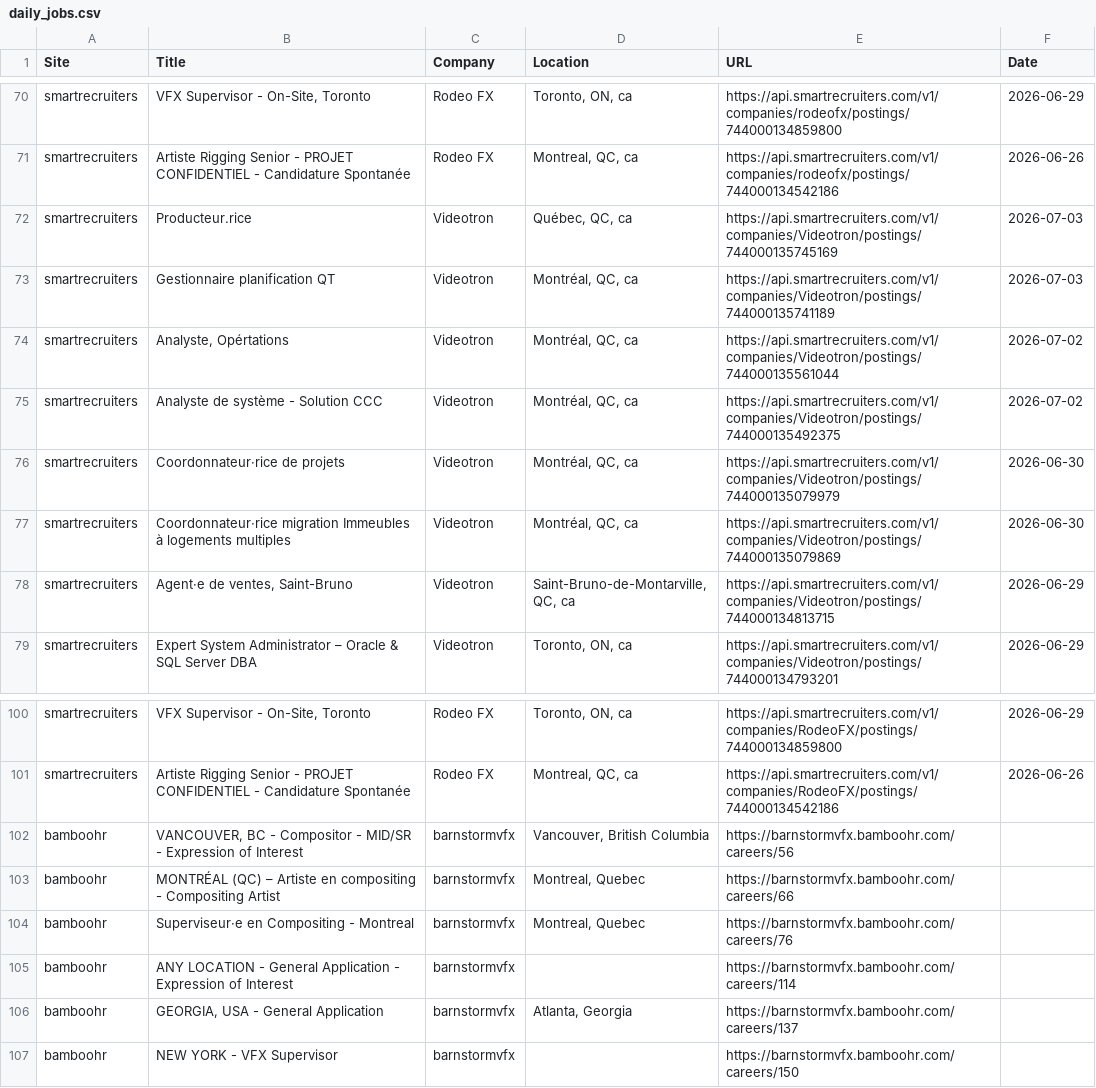
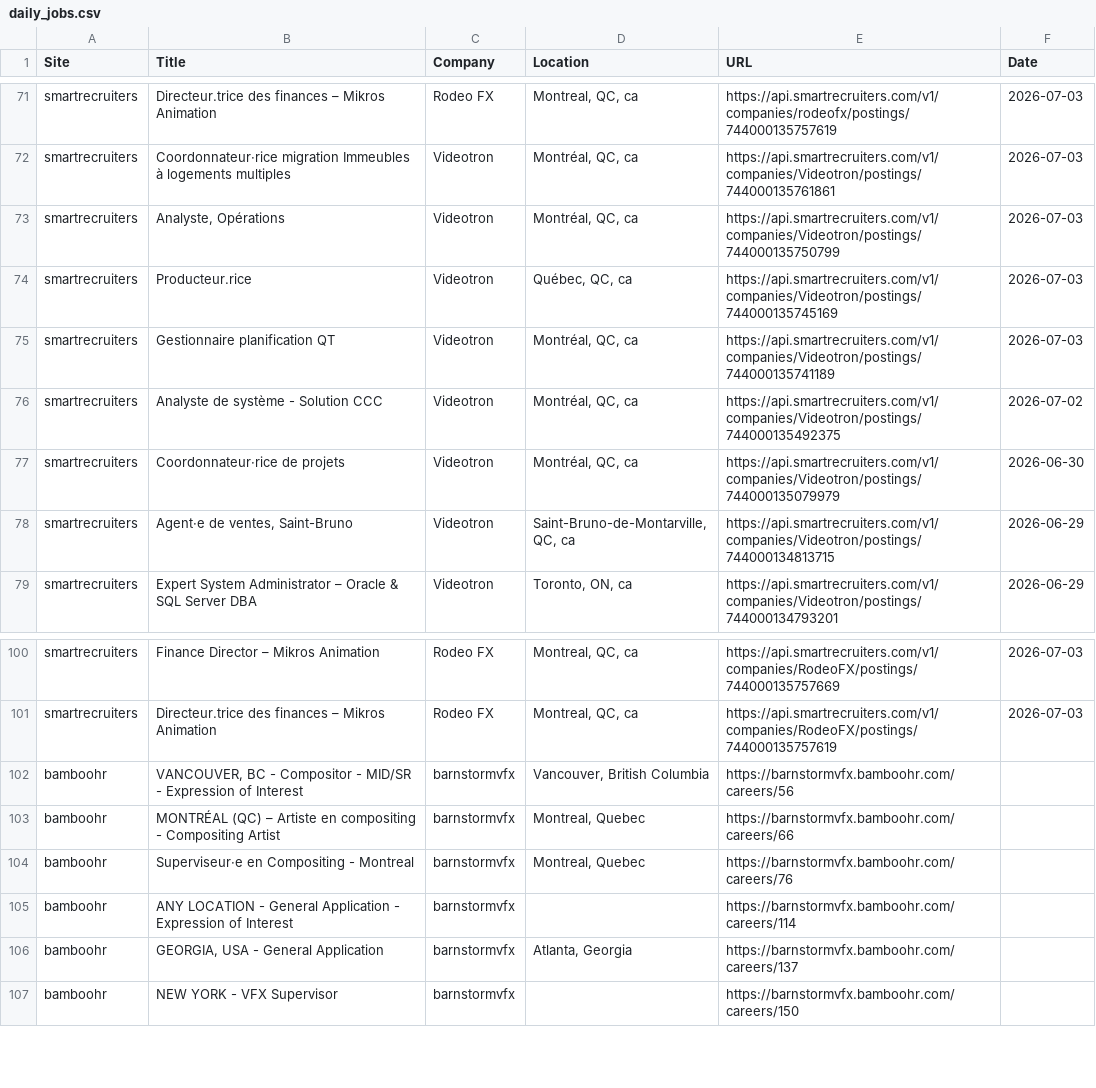
Before and after one commit to christiandguerard/ever-jobs-dash, a CSV file: daily_jobs.csv, drawn as a sheet; only a part is shown, gaps mark what is left out; removed rows and columns are numbered as before the commit, all else as after; the diff covers the shown part only; the diff names each change by its address in the sheet, - before the commit and + after, or states it on an @@ line.

```diff
--- a/daily_jobs.csv
+++ b/daily_jobs.csv
-B71 (Title): VFX Supervisor - On-Site, Toronto
+B71 (Title): Directeur.trice des finances – Mikros Animation
-D71 (Location): Toronto, ON, ca
+D71 (Location): Montreal, QC, ca
-E71 (URL): https://api.smartrecruiters.com/v1/companies/rodeofx/postings/744000134859800
+E71 (URL): https://api.smartrecruiters.com/v1/companies/rodeofx/postings/744000135757619
-F71 (Date): 2026-06-29
+F71 (Date): 2026-07-03
-B72 (Title): Artiste Rigging Senior - PROJET CONFIDENTIEL - Candidature Spontanée
+B72 (Title): Coordonnateur·rice migration Immeubles à logements multiples
-C72 (Company): Rodeo FX
+C72 (Company): Videotron
-D72 (Location): Montreal, QC, ca
+D72 (Location): Montréal, QC, ca
-E72 (URL): https://api.smartrecruiters.com/v1/companies/rodeofx/postings/744000134542186
+E72 (URL): https://api.smartrecruiters.com/v1/companies/Videotron/postings/744000135761861
-F72 (Date): 2026-06-26
+F72 (Date): 2026-07-03
+row 73: smartrecruiters | Analyste, Opérations | Videotron | Montréal, QC, ca | https://api.smartrecruiters.com/v1/companies/Videotron/postings/744000135750799 | 2026-07-03
-row 74: smartrecruiters | Analyste, Opértations | Videotron | Montréal, QC, ca | https://api.smartrecruiters.com/v1/companies/Videotron/postings/744000135561044 | 2026-07-02
-row 77: smartrecruiters | Coordonnateur·rice migration Immeubles à logements multiples | Videotron | Montréal, QC, ca | https://api.smartrecruiters.com/v1/companies/Videotron/postings/744000135079869 | 2026-06-30
-B100 (Title): VFX Supervisor - On-Site, Toronto
+B100 (Title): Finance Director – Mikros Animation
-D100 (Location): Toronto, ON, ca
+D100 (Location): Montreal, QC, ca
-E100 (URL): https://api.smartrecruiters.com/v1/companies/RodeoFX/postings/744000134859800
+E100 (URL): https://api.smartrecruiters.com/v1/companies/RodeoFX/postings/744000135757669
-F100 (Date): 2026-06-29
+F100 (Date): 2026-07-03
-B101 (Title): Artiste Rigging Senior - PROJET CONFIDENTIEL - Candidature Spontanée
+B101 (Title): Directeur.trice des finances – Mikros Animation
-E101 (URL): https://api.smartrecruiters.com/v1/companies/RodeoFX/postings/744000134542186
+E101 (URL): https://api.smartrecruiters.com/v1/companies/RodeoFX/postings/744000135757619
-F101 (Date): 2026-06-26
+F101 (Date): 2026-07-03
```
Also changed, not shown: 2 added rows, 1 removed row and 80 edited cells elsewhere in this file.
